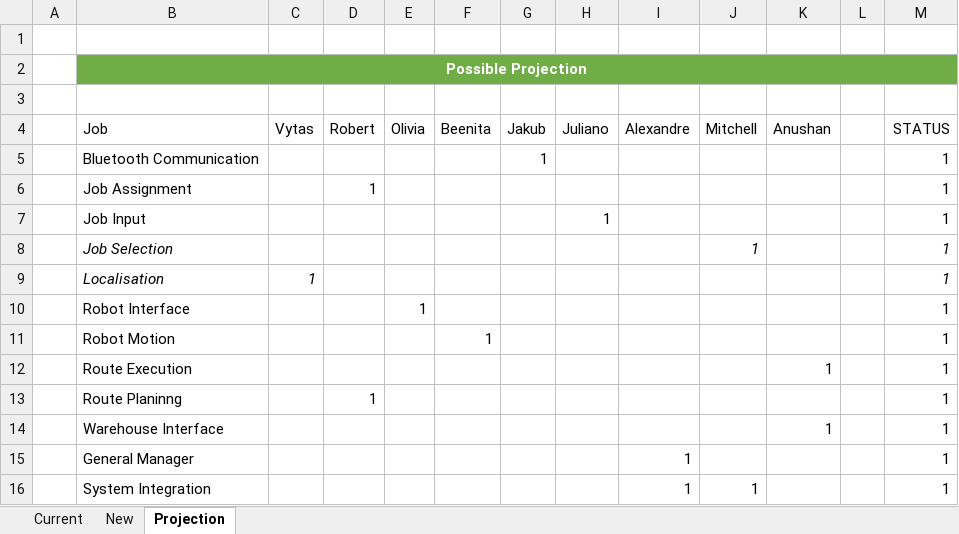
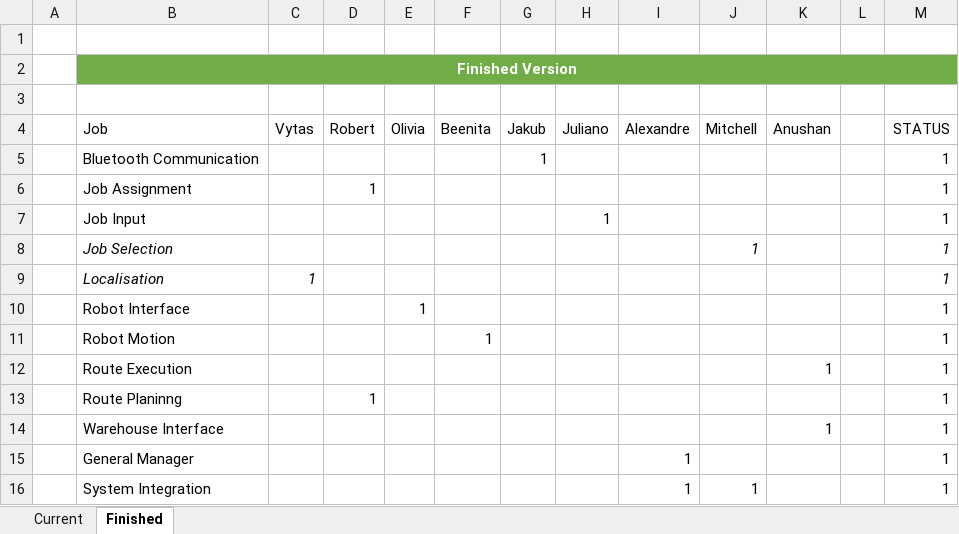
Before and after one commit to ldkuba/Warehouse, an Excel workbook: Meetings/21 Feb/Roles.xlsx, sheet Finished, drawn as a sheet; values as stored, in another font and other column widths than the file's, no borders; conditional formats and table styles not drawn; the diff names each change by its address in the sheet, - before the commit and + after, or states it on an @@ line.

```diff
--- a/Meetings/21 Feb/Roles.xlsx (sheet Finished)
+++ b/Meetings/21 Feb/Roles.xlsx (sheet Finished)
-sheet tab: Projection
+sheet tab: Finished
-sheet tab: New
-B2 (Job): Possible Projection
+B2 (Job): Finished Version
```
